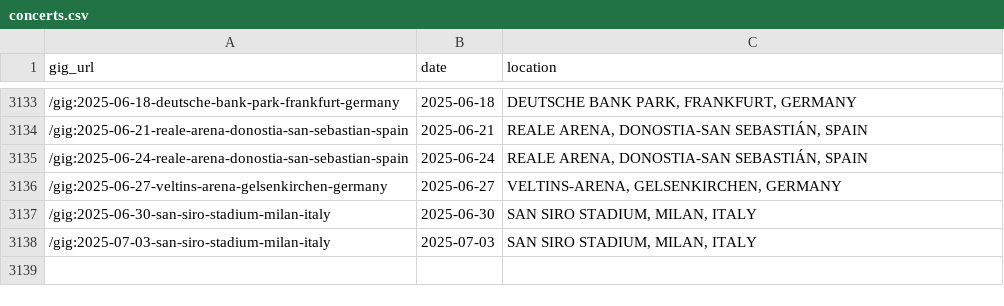
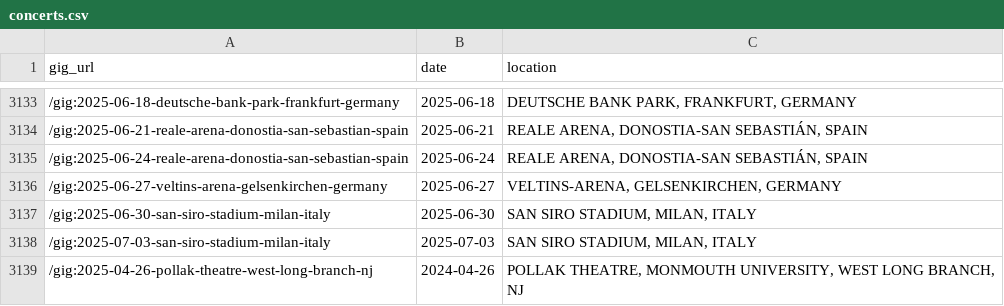
Before and after one commit to obrienjoey/springsteen_db, a CSV file: csv/concerts.csv, drawn as a sheet; only a part is shown, gaps mark what is left out; the diff names each change by its address in the sheet, - before the commit and + after, or states it on an @@ line.

Commit message:
updated setlist data Wed Jan 29 10:40:42 GMT 2025

```diff
--- a/csv/concerts.csv
+++ b/csv/concerts.csv
+row 3139: /gig:2025-04-26-pollak-theatre-west-long-branch-nj | 2024-04-26 | POLLAK THEATRE, MONMOUTH UNIVERSITY, WEST LONG BRANCH, NJ
```
Also changed, not shown: 1 other file.
